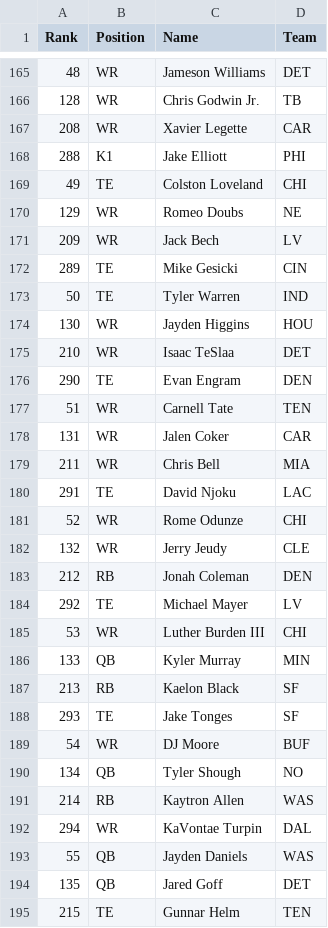
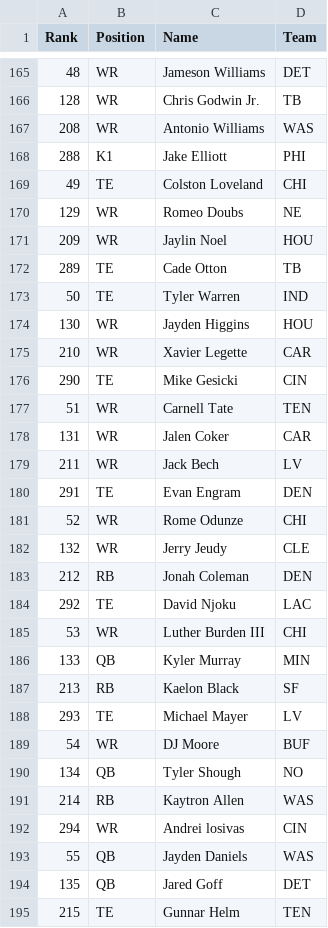
Before and after one commit to alexscardina/FFRankingsTool, a CSV file: server/rankings/espn-rankings.csv, drawn as a sheet; only a part is shown, gaps mark what is left out; the diff covers the shown part only.

```diff
--- a/server/rankings/espn-rankings.csv
+++ b/server/rankings/espn-rankings.csv
@@ -166,3 +166,3 @@ Rank,Position,Name,Team
 128,WR,Chris Godwin Jr.,TB
-208,WR,Xavier Legette,CAR
+208,WR,Antonio Williams,WAS
 288,K1,Jake Elliott,PHI
@@ -170,12 +170,12 @@ Rank,Position,Name,Team
 129,WR,Romeo Doubs,NE
-209,WR,Jack Bech,LV
-289,TE,Mike Gesicki,CIN
+209,WR,Jaylin Noel,HOU
+289,TE,Cade Otton,TB
 50,TE,Tyler Warren,IND
 130,WR,Jayden Higgins,HOU
-210,WR,Isaac TeSlaa,DET
-290,TE,Evan Engram,DEN
+210,WR,Xavier Legette,CAR
+290,TE,Mike Gesicki,CIN
 51,WR,Carnell Tate,TEN
 131,WR,Jalen Coker,CAR
-211,WR,Chris Bell,MIA
-291,TE,David Njoku,LAC
+211,WR,Jack Bech,LV
+291,TE,Evan Engram,DEN
 52,WR,Rome Odunze,CHI
@@ -183,3 +183,3 @@ Rank,Position,Name,Team
 212,RB,Jonah Coleman,DEN
-292,TE,Michael Mayer,LV
+292,TE,David Njoku,LAC
 53,WR,Luther Burden III,CHI
@@ -187,3 +187,3 @@ Rank,Position,Name,Team
 213,RB,Kaelon Black,SF
-293,TE,Jake Tonges,SF
+293,TE,Michael Mayer,LV
 54,WR,DJ Moore,BUF
@@ -191,3 +191,3 @@ Rank,Position,Name,Team
 214,RB,Kaytron Allen,WAS
-294,WR,KaVontae Turpin,DAL
+294,WR,Andrei losivas,CIN
 55,QB,Jayden Daniels,WAS
```
Also changed, not shown: 1 added row and 90 edited cells elsewhere in this file, server/rankings/ADP.tsv, server/rankings/FantasyPros_2026_Draft_ALL_Rankings.csv, 6 other files.
